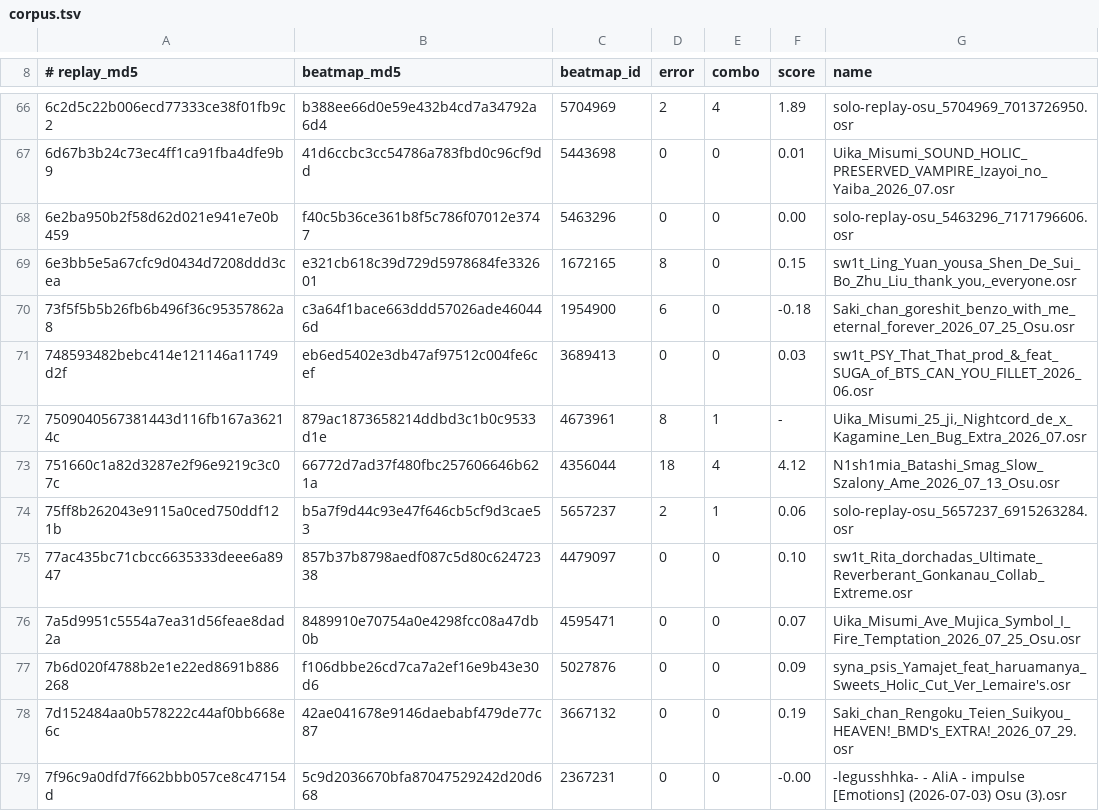
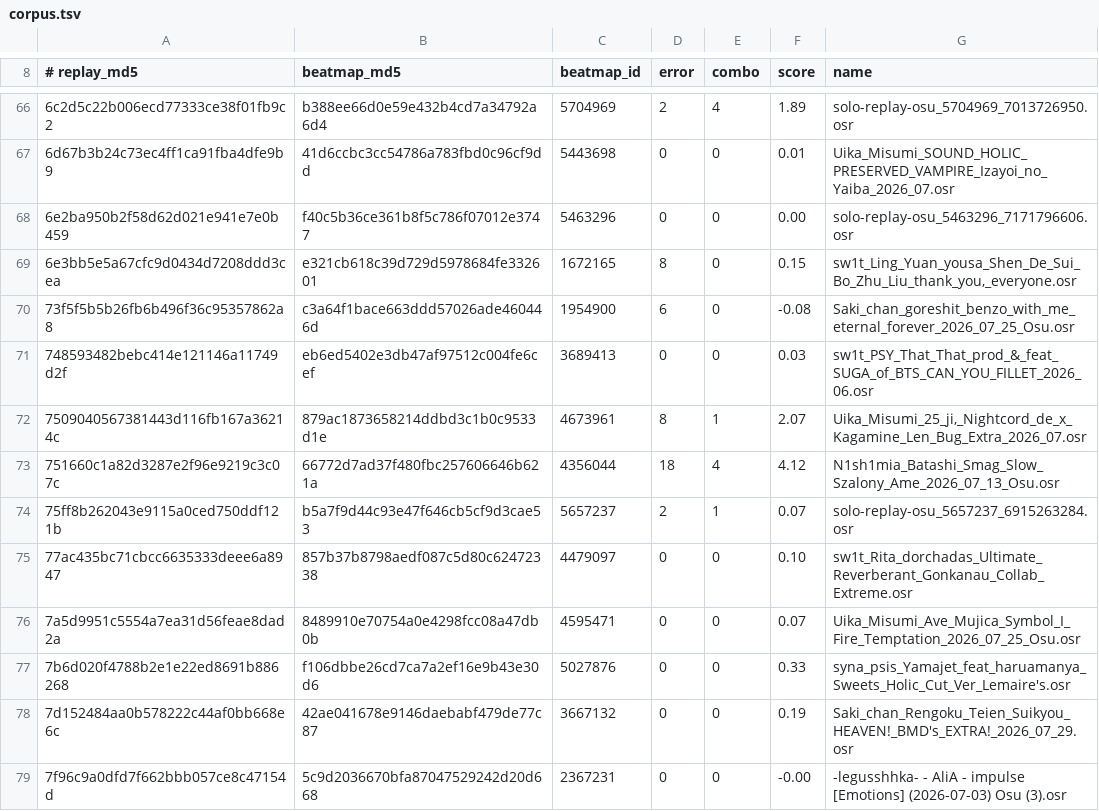
Before and after one commit to NaumRedlo/1984, a TSV file: dossier/tools/corpus.tsv, drawn as a sheet; only a part is shown, gaps mark what is left out; the diff covers the shown part only.

Commit message:
chore(dossier): three more maps in the corpus, and the spinner's score pinned

```diff
--- a/dossier/tools/corpus.tsv
+++ b/dossier/tools/corpus.tsv
@@ -69,10 +69,10 @@
 6e3bb5e5a67cfc9d0434d7208ddd3cea	e321cb618c39d729d5978684fe332601	1672165	8	0	0.15	sw1t_Ling_Yuan_yousa_Shen_De_Sui_Bo_Zhu_Liu_thank_you,_everyone.osr
-73f5f5b5b26fb6b496f36c95357862a8	c3a64f1bace663ddd57026ade460446d	1954900	6	0	-0.18	Saki_chan_goreshit_benzo_with_me_eternal_forever_2026_07_25_Osu.osr
+73f5f5b5b26fb6b496f36c95357862a8	c3a64f1bace663ddd57026ade460446d	1954900	6	0	-0.08	Saki_chan_goreshit_benzo_with_me_eternal_forever_2026_07_25_Osu.osr
 748593482bebc414e121146a11749d2f	eb6ed5402e3db47af97512c004fe6cef	3689413	0	0	0.03	sw1t_PSY_That_That_prod_&_feat_SUGA_of_BTS_CAN_YOU_FILLET_2026_06.osr
-7509040567381443d116fb167a36214c	879ac1873658214ddbd3c1b0c9533d1e	4673961	8	1	-	Uika_Misumi_25_ji,_Nightcord_de_x_Kagamine_Len_Bug_Extra_2026_07.osr
+7509040567381443d116fb167a36214c	879ac1873658214ddbd3c1b0c9533d1e	4673961	8	1	2.07	Uika_Misumi_25_ji,_Nightcord_de_x_Kagamine_Len_Bug_Extra_2026_07.osr
 751660c1a82d3287e2f96e9219c3c07c	66772d7ad37f480fbc257606646b621a	4356044	18	4	4.12	N1sh1mia_Batashi_Smag_Slow_Szalony_Ame_2026_07_13_Osu.osr
-75ff8b262043e9115a0ced750ddf121b	b5a7f9d44c93e47f646cb5cf9d3cae53	5657237	2	1	0.06	solo-replay-osu_5657237_6915263284.osr
+75ff8b262043e9115a0ced750ddf121b	b5a7f9d44c93e47f646cb5cf9d3cae53	5657237	2	1	0.07	solo-replay-osu_5657237_6915263284.osr
 77ac435bc71cbcc6635333deee6a8947	857b37b8798aedf087c5d80c62472338	4479097	0	0	0.10	sw1t_Rita_dorchadas_Ultimate_Reverberant_Gonkanau_Collab_Extreme.osr
 7a5d9951c5554a7ea31d56feae8dad2a	8489910e70754a0e4298fcc08a47db0b	4595471	0	0	0.07	Uika_Misumi_Ave_Mujica_Symbol_I_Fire_Temptation_2026_07_25_Osu.osr
-7b6d020f4788b2e1e22ed8691b886268	f106dbbe26cd7ca7a2ef16e9b43e30d6	5027876	0	0	0.09	syna_psis_Yamajet_feat_haruamanya_Sweets_Holic_Cut_Ver_Lemaire's.osr
+7b6d020f4788b2e1e22ed8691b886268	f106dbbe26cd7ca7a2ef16e9b43e30d6	5027876	0	0	0.33	syna_psis_Yamajet_feat_haruamanya_Sweets_Holic_Cut_Ver_Lemaire's.osr
 7d152484aa0b578222c44af0bb668e6c	42ae041678e9146daebabf479de77c87	3667132	0	0	0.19	Saki_chan_Rengoku_Teien_Suikyou_HEAVEN!_BMD's_EXTRA!_2026_07_29.osr
```
Also changed, not shown: 3 added rows and 33 edited cells elsewhere in this file.
